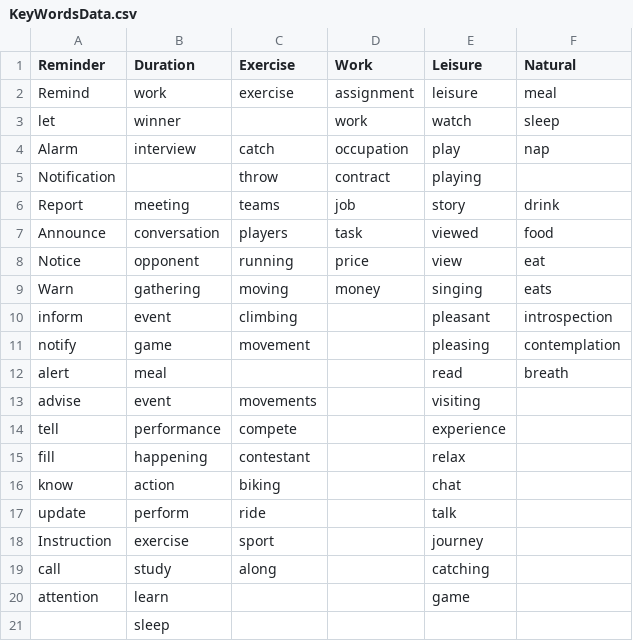
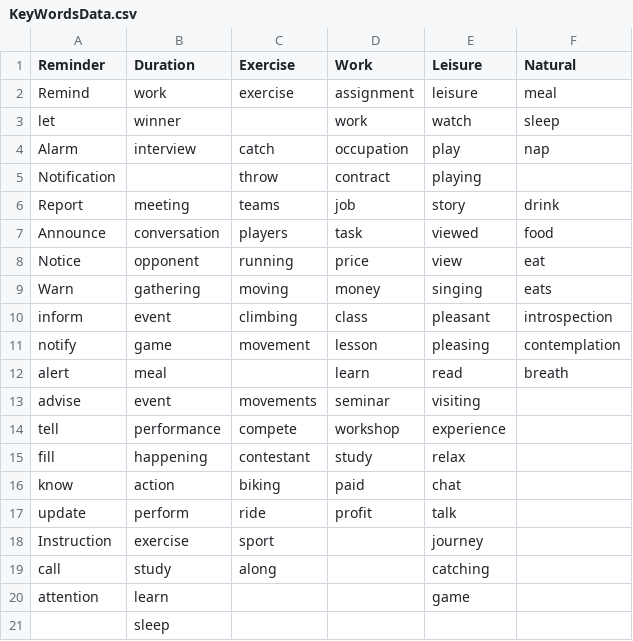
Before and after one commit to AllanKoder/NLP-Calendar, a CSV file: calendarweb/KeyWordsData.csv (was KeyWordsData.csv), drawn as a sheet.

```diff
--- a/KeyWordsData.csv
+++ b/calendarweb/KeyWordsData.csv
@@ -9,10 +9,10 @@ Notice,opponent,running,price,view,eat
 Warn,gathering,moving,money,singing,eats
-inform,event,climbing,,pleasant,introspection
-notify,game,movement,,pleasing,contemplation
-alert,meal,,,read,breath
-advise,event,movements,,visiting,
-tell ,performance,compete,,experience,
-fill,happening,contestant,,relax,
-know ,action,biking,,chat,
-update ,perform,ride,,talk,
+inform,event,climbing,class,pleasant,introspection
+notify,game,movement,lesson,pleasing,contemplation
+alert,meal,,learn,read,breath
+advise,event,movements,seminar,visiting,
+tell ,performance,compete,workshop,experience,
+fill,happening,contestant,study,relax,
+know ,action,biking,paid,chat,
+update ,perform,ride,profit,talk,
 Instruction,exercise,sport,,journey,
```
Also changed, not shown: 22 other files.
